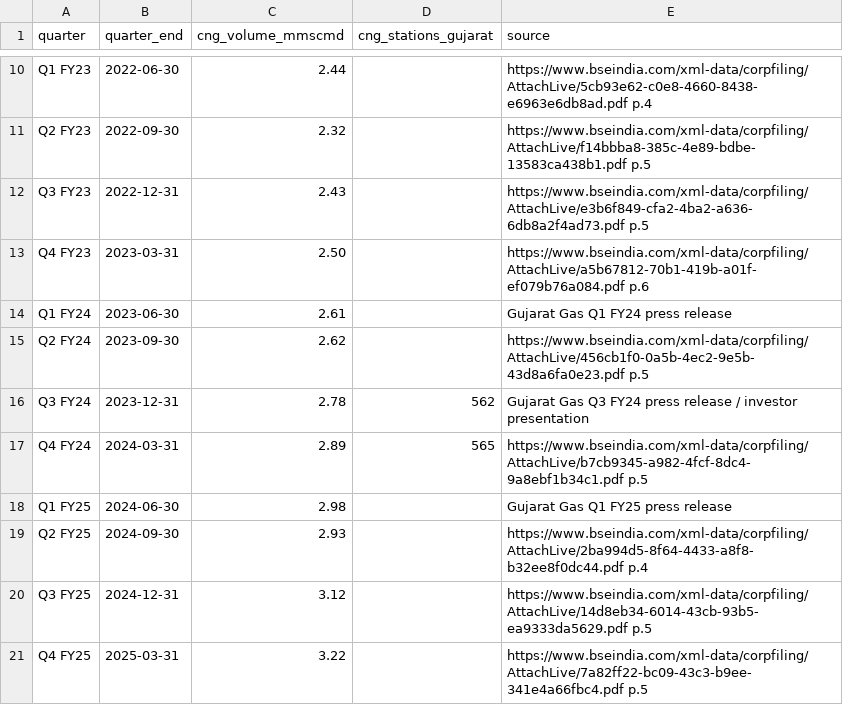
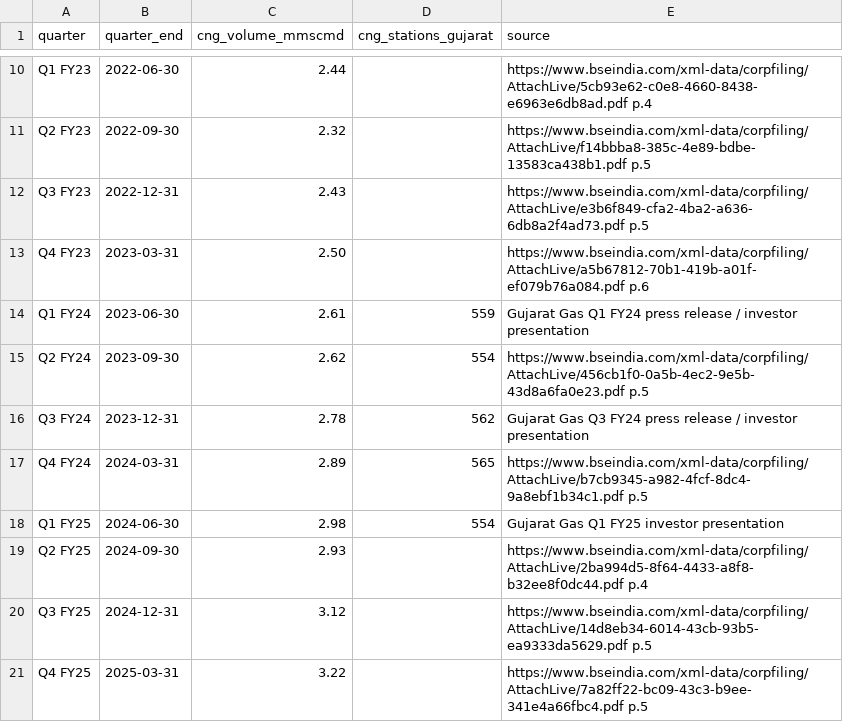
Before and after one commit to Soha1711/SSA_hack, a CSV file: data/raw/ggcl_cng_volumes.csv, drawn as a sheet; only a part is shown, gaps mark what is left out.

Commit message:
Step 1 Follow-up: Fill cng_stations_gujarat for stated quarters and cite filing evidence

```diff
--- a/data/raw/ggcl_cng_volumes.csv
+++ b/data/raw/ggcl_cng_volumes.csv
@@ -13,7 +13,7 @@ Q3 FY23,2022-12-31,2.43,,https://www.bseindia.com/xml-data/corpfiling/AttachLive
 Q4 FY23,2023-03-31,2.50,,https://www.bseindia.com/xml-data/corpfiling/AttachLive/a5b67812-70b1-419b-a01f-ef079b76a084.pdf p.6
-Q1 FY24,2023-06-30,2.61,,Gujarat Gas Q1 FY24 press release
-Q2 FY24,2023-09-30,2.62,,https://www.bseindia.com/xml-data/corpfiling/AttachLive/456cb1f0-0a5b-4ec2-9e5b-43d8a6fa0e23.pdf p.5
+Q1 FY24,2023-06-30,2.61,559,Gujarat Gas Q1 FY24 press release / investor presentation
+Q2 FY24,2023-09-30,2.62,554,https://www.bseindia.com/xml-data/corpfiling/AttachLive/456cb1f0-0a5b-4ec2-9e5b-43d8a6fa0e23.pdf p.5
 Q3 FY24,2023-12-31,2.78,562,Gujarat Gas Q3 FY24 press release / investor presentation
 Q4 FY24,2024-03-31,2.89,565,https://www.bseindia.com/xml-data/corpfiling/AttachLive/b7cb9345-a982-4fcf-8dc4-9a8ebf1b34c1.pdf p.5
-Q1 FY25,2024-06-30,2.98,,Gujarat Gas Q1 FY25 press release
+Q1 FY25,2024-06-30,2.98,554,Gujarat Gas Q1 FY25 investor presentation
 Q2 FY25,2024-09-30,2.93,,https://www.bseindia.com/xml-data/corpfiling/AttachLive/2ba994d5-8f64-4433-a8f8-b32ee8f0dc44.pdf p.4
```
Also changed, not shown: 1 other file.
